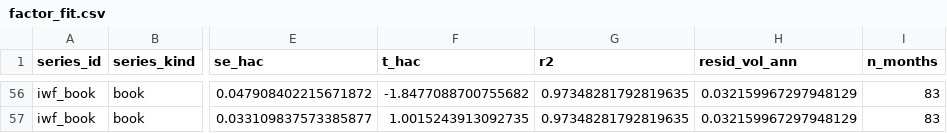
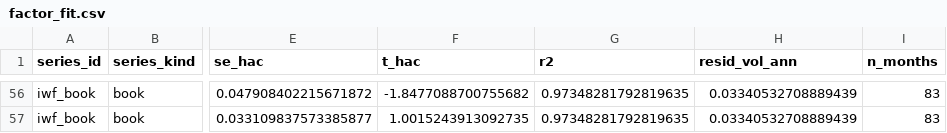
Before and after one commit to uty101/Attribution-Engine-On-Real-Holdings, a CSV file: outputs/tables/factor_fit.csv, drawn as a sheet; only a part is shown, gaps mark what is left out; the diff covers the shown part only; the diff names each change by its address in the sheet, - before the commit and + after, or states it on an @@ line.

```diff
--- a/outputs/tables/factor_fit.csv
+++ b/outputs/tables/factor_fit.csv
-H56:H57 (resid_vol_ann): 0.032159967297948129
+H56:H57 (resid_vol_ann): 0.03340532708889439
```
Also changed, not shown: 54 edited cells elsewhere in this file, 2 other files.
